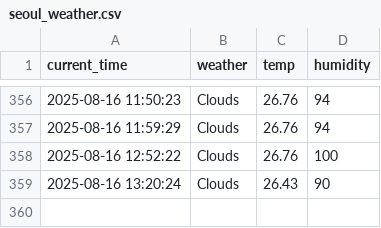
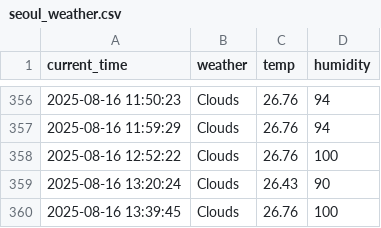
Before and after one commit to jaewon0626/weather, a CSV file: seoul_weather.csv, drawn as a sheet; only a part is shown, gaps mark what is left out.

```diff
--- a/seoul_weather.csv
+++ b/seoul_weather.csv
@@ -359 +359,2 @@ current_time,weather,temp,humidity
 2025-08-16 13:20:24,Clouds,26.43,90
+2025-08-16 13:39:45,Clouds,26.76,100
```
